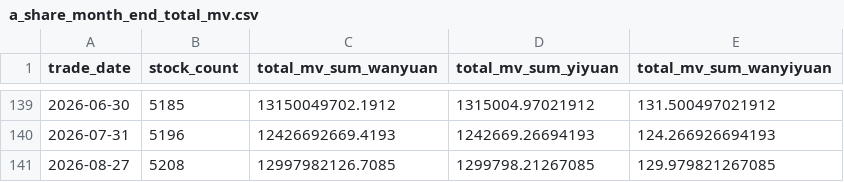
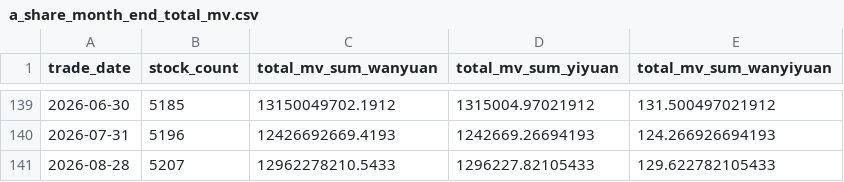
Before and after one commit to daoshihaideba/dposit_market_ratio, a CSV file: a_share_month_end_total_mv.csv, drawn as a sheet; only a part is shown, gaps mark what is left out.

```diff
--- a/a_share_month_end_total_mv.csv
+++ b/a_share_month_end_total_mv.csv
@@ -140,2 +140,2 @@
 2026-07-31,5196,12426692669.4193,1242669.26694193,124.266926694193
-2026-08-27,5208,12997982126.7085,1299798.21267085,129.979821267085
+2026-08-28,5207,12962278210.5433,1296227.82105433,129.622782105433
```
Also changed, not shown: 2 other files.
